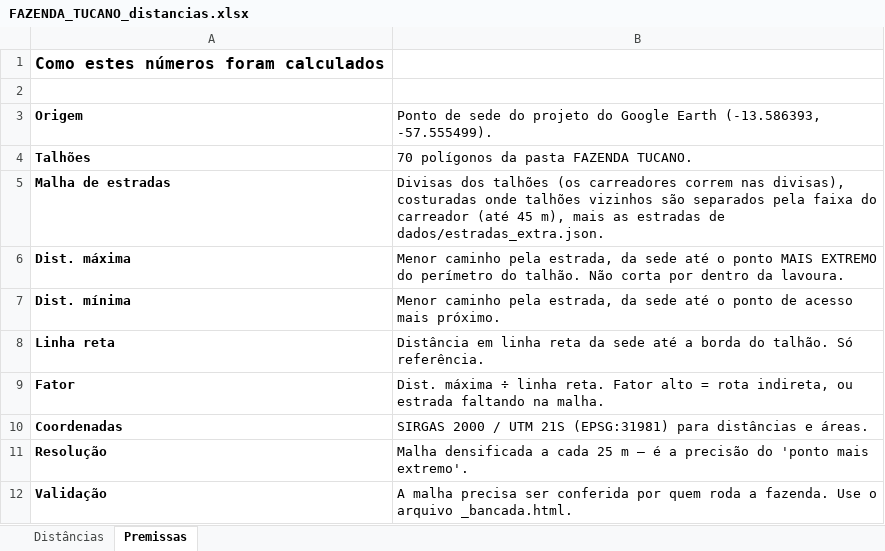
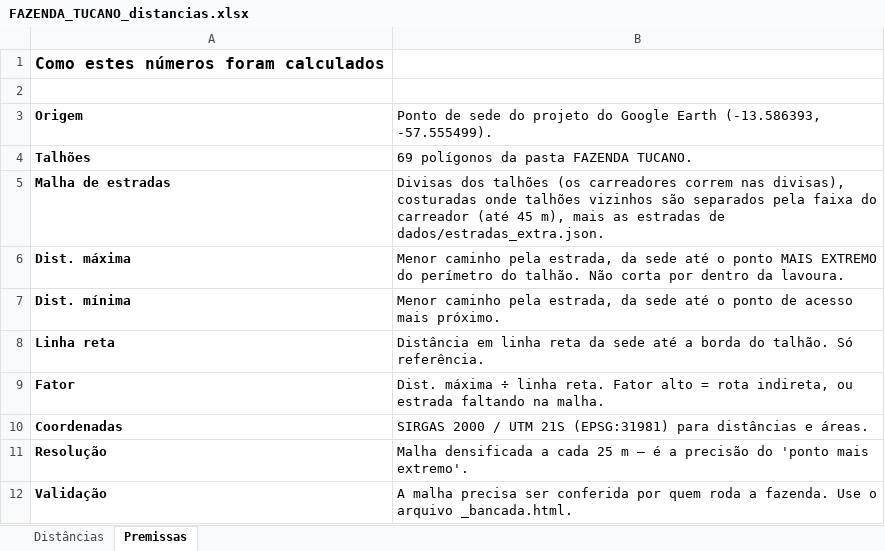
Before and after one commit to max-vilela/talhao, an Excel workbook: FAZENDA_TUCANO_distancias.xlsx, sheet Premissas, drawn as a sheet; values as stored, in another font and other column widths than the file's, no borders; the diff names each change by its address in the sheet, - before the commit and + after, or states it on an @@ line.

```diff
--- a/FAZENDA_TUCANO_distancias.xlsx (sheet Premissas)
+++ b/FAZENDA_TUCANO_distancias.xlsx (sheet Premissas)
-B4: 70 polígonos da pasta FAZENDA TUCANO.
+B4: 69 polígonos da pasta FAZENDA TUCANO.
```
Also changed, not shown: sheet Distâncias, formulas that keep their value, FAZENDA_GALHEIRO_distancias.xlsx, 5 other files.
